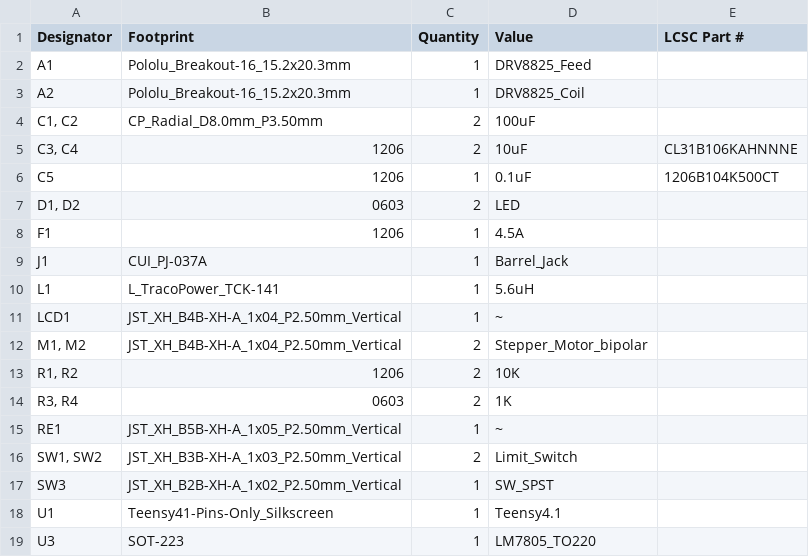
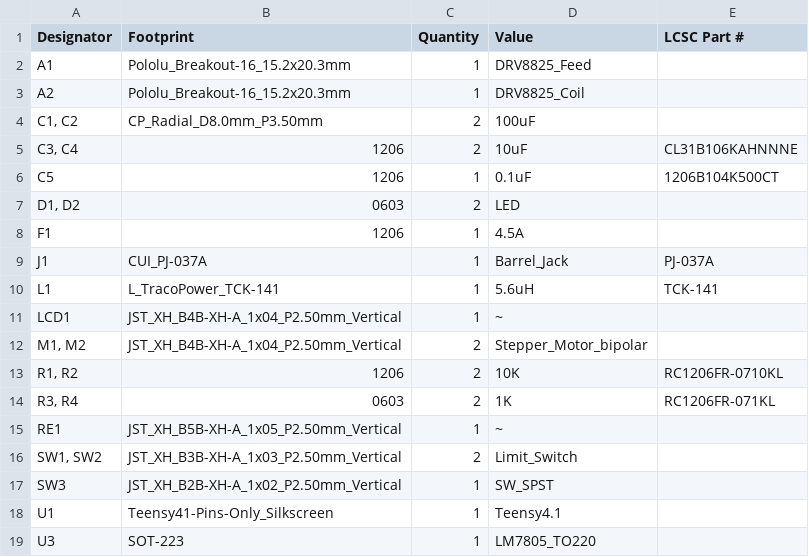
Before and after one commit to Dashjax/RobocupSwinder, a CSV file: KiCad/RobocupSwinderPCB/production/bom.csv, drawn as a sheet; the diff names each change by its address in the sheet, - before the commit and + after, or states it on an @@ line.

Commit message:
Update bom.csv

```diff
--- a/KiCad/RobocupSwinderPCB/production/bom.csv
+++ b/KiCad/RobocupSwinderPCB/production/bom.csv
-E9 (LCSC Part #): (empty)
+E9 (LCSC Part #): PJ-037A
-E10 (LCSC Part #): (empty)
+E10 (LCSC Part #): TCK-141
-E13 (LCSC Part #): (empty)
+E13 (LCSC Part #): RC1206FR-0710KL
-E14 (LCSC Part #): (empty)
+E14 (LCSC Part #): RC1206FR-071KL
```
